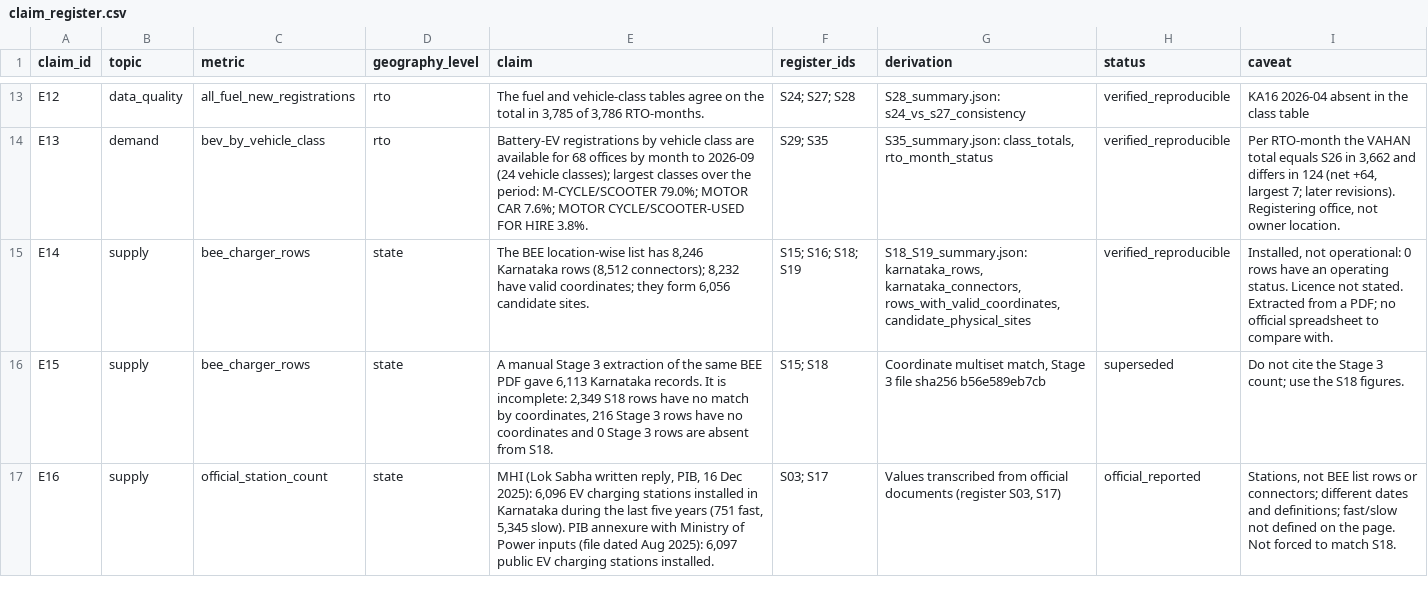
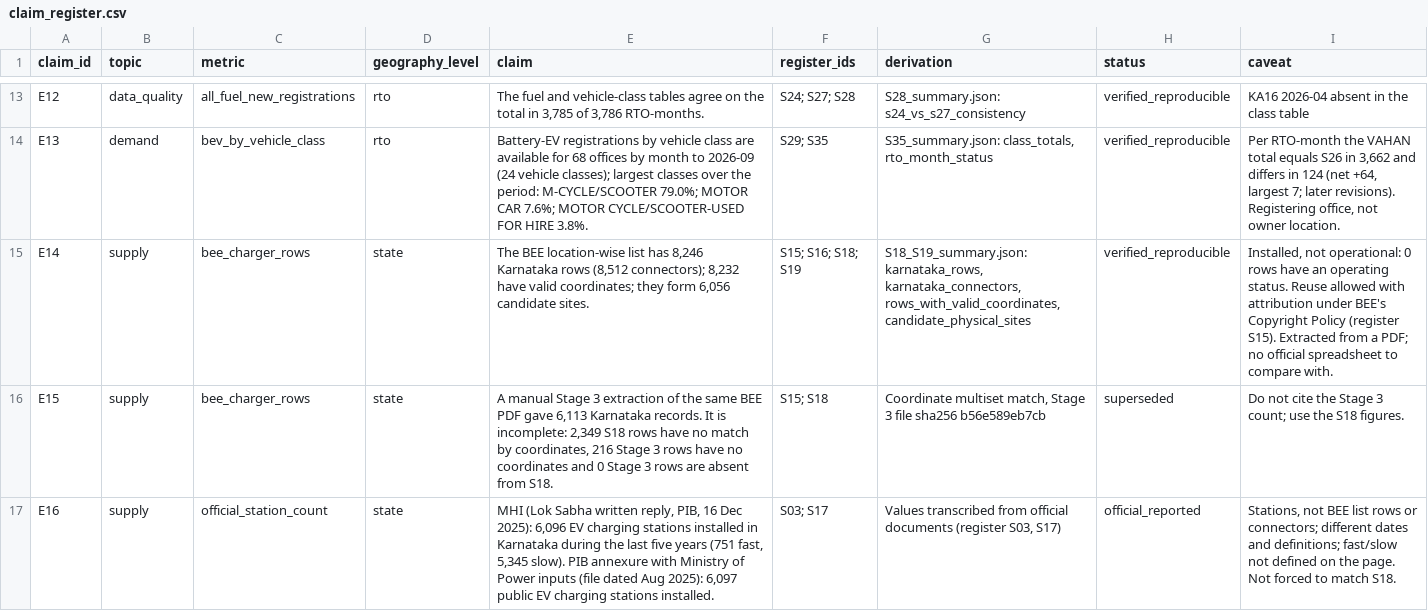
Before and after one commit to psdspace0073/ev-infra, a CSV file: docs/submission/claim_register.csv, drawn as a sheet; only a part is shown, gaps mark what is left out.

```diff
--- a/docs/submission/claim_register.csv
+++ b/docs/submission/claim_register.csv
@@ -14,3 +14,3 @@ E12,data_quality,all_fuel_new_registrations,rto,"The fuel and vehicle-class tabl
 E13,demand,bev_by_vehicle_class,rto,Battery-EV registrations by vehicle class are available for 68 offices by month to 2026-09 (24 vehicle classes); largest classes over the period: M-CYCLE/SCOOTER 79.0%; MOTOR CAR 7.6%; MOTOR CYCLE/SCOOTER-USED FOR HIRE 3.8%.,S29; S35,"S35_summary.json: class_totals, rto_month_status",verified_reproducible,"Per RTO-month the VAHAN total equals S26 in 3,662 and differs in 124 (net +64, largest 7; later revisions). Registering office, not owner location."
-E14,supply,bee_charger_rows,state,"The BEE location-wise list has 8,246 Karnataka rows (8,512 connectors); 8,232 have valid coordinates; they form 6,056 candidate sites.",S15; S16; S18; S19,"S18_S19_summary.json: karnataka_rows, karnataka_connectors, rows_with_valid_coordinates, candidate_physical_sites",verified_reproducible,"Installed, not operational: 0 rows have an operating status. Licence not stated. Extracted from a PDF; no official spreadsheet to compare with."
+E14,supply,bee_charger_rows,state,"The BEE location-wise list has 8,246 Karnataka rows (8,512 connectors); 8,232 have valid coordinates; they form 6,056 candidate sites.",S15; S16; S18; S19,"S18_S19_summary.json: karnataka_rows, karnataka_connectors, rows_with_valid_coordinates, candidate_physical_sites",verified_reproducible,"Installed, not operational: 0 rows have an operating status. Reuse allowed with attribution under BEE's Copyright Policy (register S15). Extracted from a PDF; no official spreadsheet to compare with."
 E15,supply,bee_charger_rows,state,"A manual Stage 3 extraction of the same BEE PDF gave 6,113 Karnataka records. It is incomplete: 2,349 S18 rows have no match by coordinates, 216 Stage 3 rows have no coordinates and 0 Stage 3 rows are absent from S18.",S15; S18,"Coordinate multiset match, Stage 3 file sha256 b56e589eb7cb",superseded,Do not cite the Stage 3 count; use the S18 figures.
```
Also changed, not shown: 1 other file.
